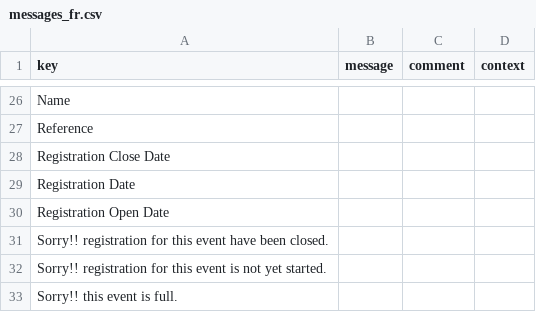
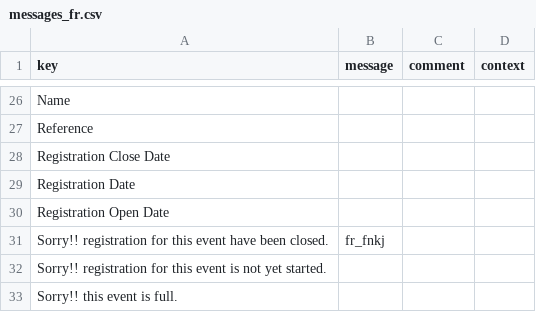
Before and after one commit to prajsh-axelor/axelor-event, a CSV file: modules/axelor-event/src/main/resources/i18n/messages_fr.csv, drawn as a sheet; only a part is shown, gaps mark what is left out.

```diff
--- a/modules/axelor-event/src/main/resources/i18n/messages_fr.csv
+++ b/modules/axelor-event/src/main/resources/i18n/messages_fr.csv
@@ -30,3 +30,3 @@
 "Registration Open Date",,,
-"Sorry!! registration for this event have been closed.",,,
+"Sorry!! registration for this event have been closed.","fr_fnkj",,
 "Sorry!! registration for this event is not yet started.",,,
```
Also changed, not shown: 4 other files.
